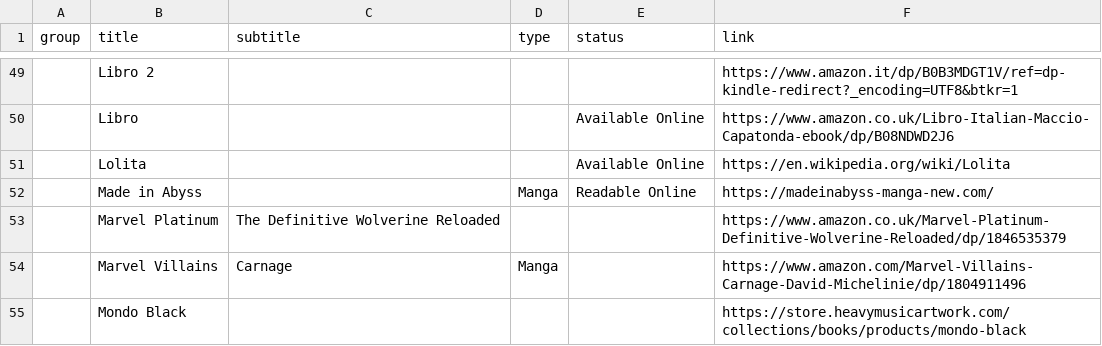
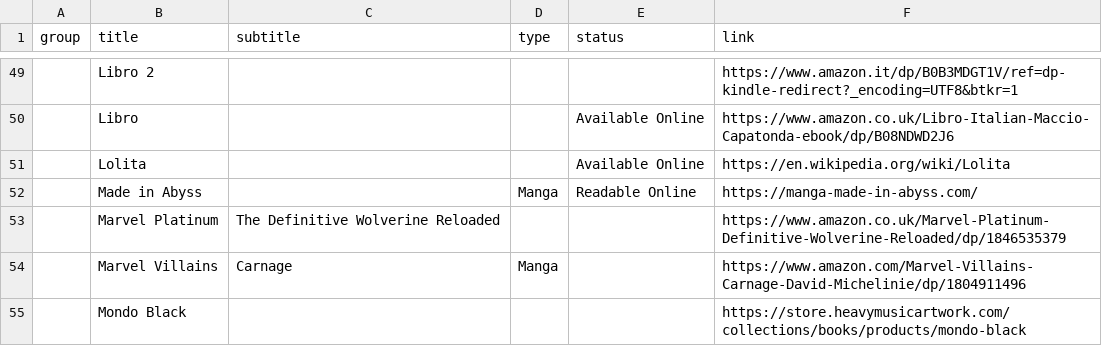
Before and after one commit to benkio/benkio.github.io, a CSV file: data/wantedBooks.csv, drawn as a sheet; only a part is shown, gaps mark what is left out; the diff names each change by its address in the sheet, - before the commit and + after, or states it on an @@ line.

Commit message:
🔧 broken link in CI only

```diff
--- a/data/wantedBooks.csv
+++ b/data/wantedBooks.csv
-F52 (link): https://madeinabyss-manga-new.com/
+F52 (link): https://manga-made-in-abyss.com/
```
Also changed, not shown: 1 other file.
